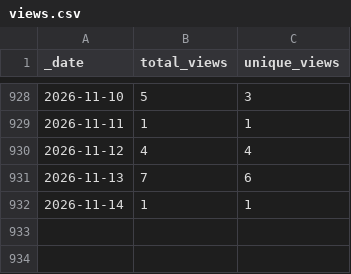
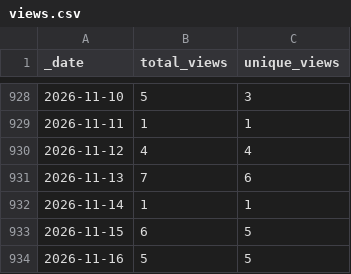
Before and after one commit to jenniferstruthers1-nhs/rap_website_traffic, a CSV file: traffic/views.csv, drawn as a sheet; only a part is shown, gaps mark what is left out; the diff names each change by its address in the sheet, - before the commit and + after, or states it on an @@ line.

```diff
--- a/traffic/views.csv
+++ b/traffic/views.csv
+row 933: 2026-11-15 | 6 | 5
+row 934: 2026-11-16 | 5 | 5
```
Also changed, not shown: traffic/clones.csv, 1 other file.
